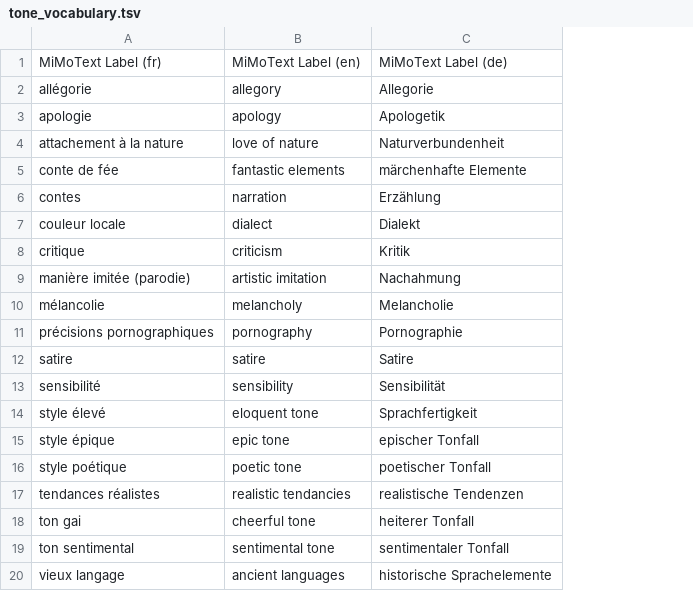
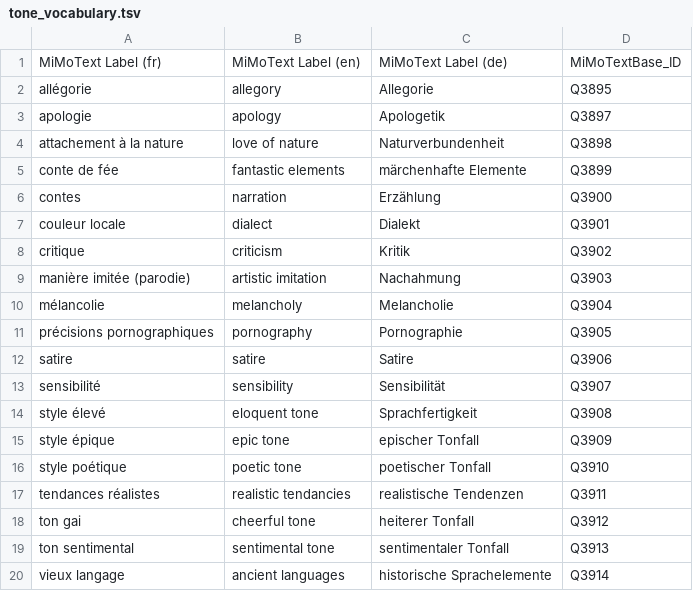
Before and after one commit to MiMoText/vocabularies, a TSV file: tone_vocabulary.tsv, drawn as a sheet; the diff names each change by its address in the sheet, - before the commit and + after, or states it on an @@ line.

Commit message:
added MiMoText IDs

```diff
--- a/tone_vocabulary.tsv
+++ b/tone_vocabulary.tsv
+column D, rows 1-20: MiMoTextBase_ID | Q3895 | Q3897 | Q3898 | Q3899 | Q3900 | Q3901 | Q3902 | Q3903 | Q3904 | Q3905 | Q3906 | Q3907 | Q3908 | Q3909 | Q3910 | Q3911 | Q3912 | Q3913 | Q3914
```
Also changed, not shown: narrative_form.tsv.
